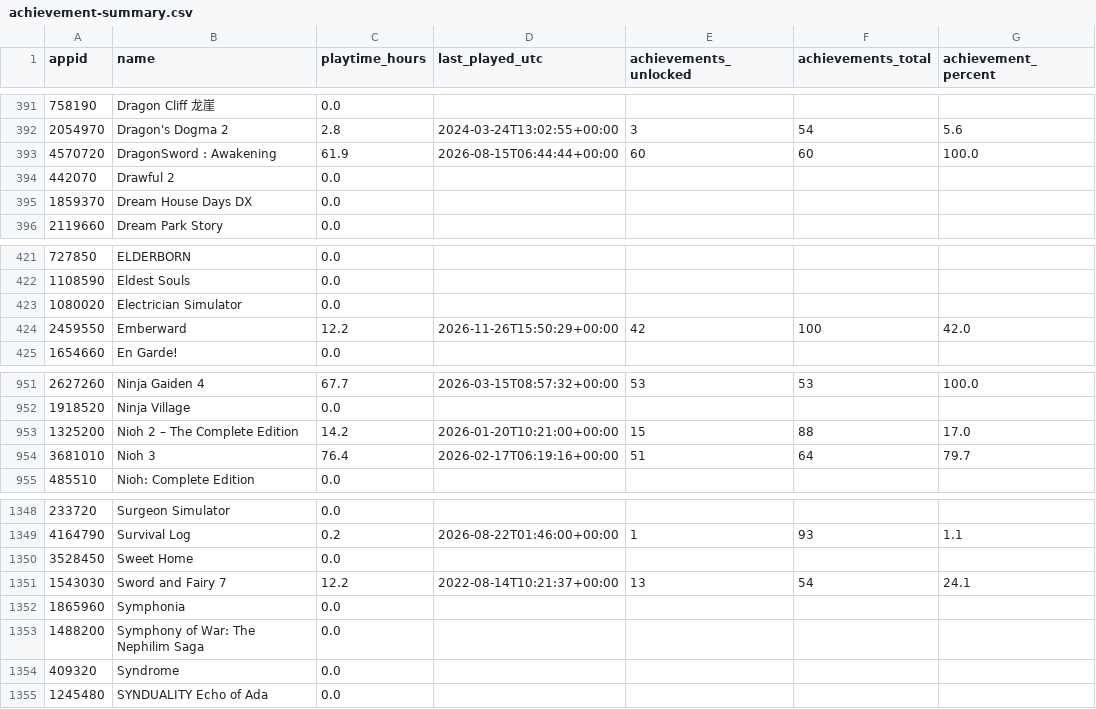
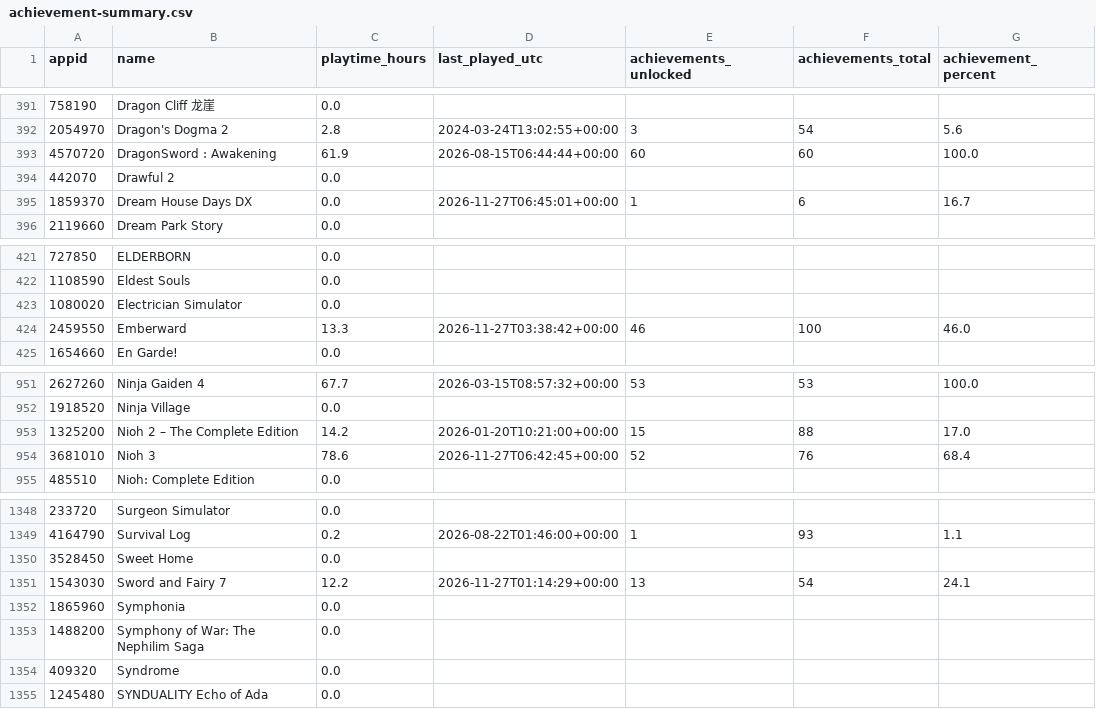
Before and after one commit to loiey8848-blip/steam-data, a CSV file: data/achievement-summary.csv, drawn as a sheet; only a part is shown, gaps mark what is left out.

Commit message:
Update Steam library, wishlist and achievements

```diff
--- a/data/achievement-summary.csv
+++ b/data/achievement-summary.csv
@@ -394,3 +394,3 @@
 442070,Drawful 2,0.0,,,,
-1859370,Dream House Days DX,0.0,,,,
+1859370,Dream House Days DX,0.0,2026-11-27T06:45:01+00:00,1,6,16.7
 2119660,Dream Park Story,0.0,,,,
@@ -423,3 +423,3 @@
 1080020,Electrician Simulator,0.0,,,,
-2459550,Emberward,12.2,2026-11-26T15:50:29+00:00,42,100,42.0
+2459550,Emberward,13.3,2026-11-27T03:38:42+00:00,46,100,46.0
 1654660,En Garde!,0.0,,,,
@@ -953,3 +953,3 @@
 1325200,Nioh 2 – The Complete Edition,14.2,2026-01-20T10:21:00+00:00,15,88,17.0
-3681010,Nioh 3,76.4,2026-02-17T06:19:16+00:00,51,64,79.7
+3681010,Nioh 3,78.6,2026-11-27T06:42:45+00:00,52,76,68.4
 485510,Nioh: Complete Edition,0.0,,,,
@@ -1350,3 +1350,3 @@
 3528450,Sweet Home,0.0,,,,
-1543030,Sword and Fairy 7,12.2,2022-08-14T10:21:37+00:00,13,54,24.1
+1543030,Sword and Fairy 7,12.2,2026-11-27T01:14:29+00:00,13,54,24.1
 1865960,Symphonia,0.0,,,,
```
Also changed, not shown: data/library.csv, 35 other files.
